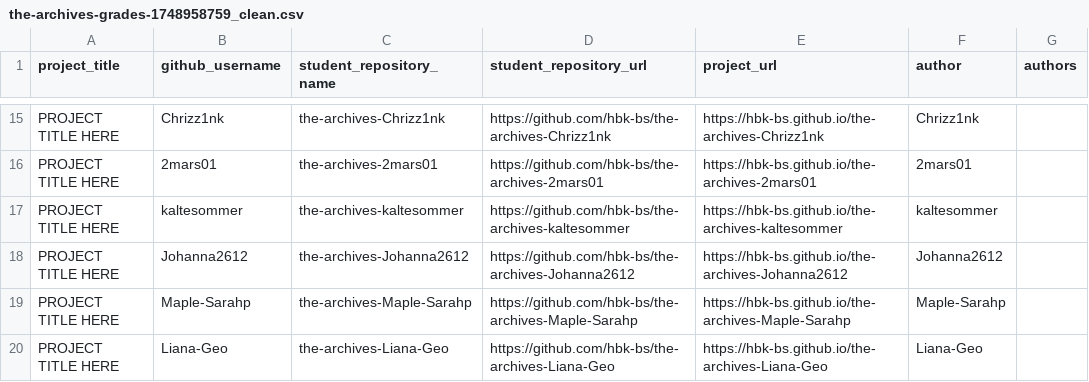
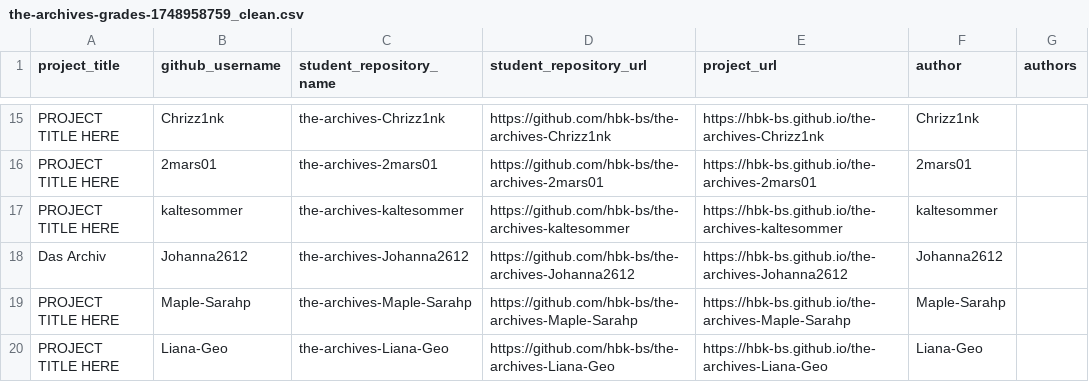
Before and after one commit to ivohartwig/rundgang2025, a CSV file: src/data/projects/the-archives-grades-1748958759_clean.csv, drawn as a sheet; only a part is shown, gaps mark what is left out.

Commit message:
Update the-archives-grades-1748958759_clean.csv

```diff
--- a/src/data/projects/the-archives-grades-1748958759_clean.csv
+++ b/src/data/projects/the-archives-grades-1748958759_clean.csv
@@ -17,3 +17,3 @@
 "PROJECT TITLE HERE","kaltesommer","the-archives-kaltesommer","https://github.com/hbk-bs/the-archives-kaltesommer","https://hbk-bs.github.io/the-archives-kaltesommer","kaltesommer",""
-"PROJECT TITLE HERE","Johanna2612","the-archives-Johanna2612","https://github.com/hbk-bs/the-archives-Johanna2612","https://hbk-bs.github.io/the-archives-Johanna2612","Johanna2612",""
+"Das Archiv","Johanna2612","the-archives-Johanna2612","https://github.com/hbk-bs/the-archives-Johanna2612","https://hbk-bs.github.io/the-archives-Johanna2612","Johanna2612",""
 "PROJECT TITLE HERE","Maple-Sarahp","the-archives-Maple-Sarahp","https://github.com/hbk-bs/the-archives-Maple-Sarahp","https://hbk-bs.github.io/the-archives-Maple-Sarahp","Maple-Sarahp",""
```
